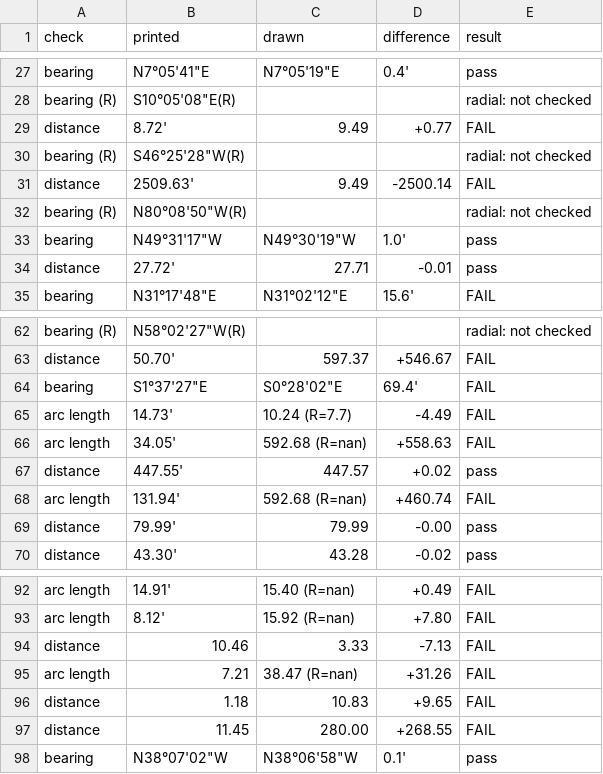
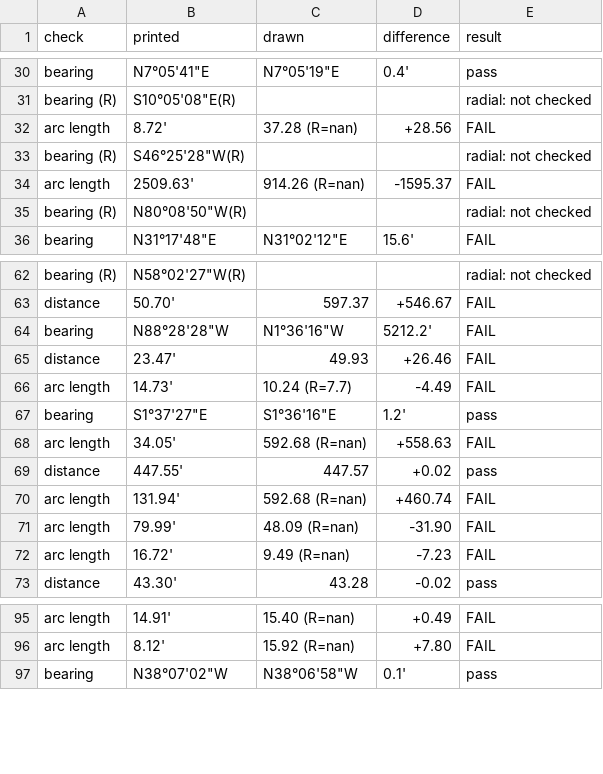
Before and after one commit to j-rmccrery/caltrans, a CSV file: spike/out/r_10434_001_2020-09-16/checks.csv, drawn as a sheet; only a part is shown, gaps mark what is left out; the diff covers the shown part only.

```diff
--- a/spike/out/r_10434_001_2020-09-16/checks.csv
+++ b/spike/out/r_10434_001_2020-09-16/checks.csv
@@ -28,8 +31,6 @@ bearing,"N7°05'41""E","N7°05'19""E",0.4',pass
 bearing (R),"S10°05'08""E(R)",,,radial: not checked
-distance,8.72',9.49,+0.77,FAIL
+arc length,8.72',37.28 (R=nan),+28.56,FAIL
 bearing (R),"S46°25'28""W(R)",,,radial: not checked
-distance,2509.63',9.49,-2500.14,FAIL
+arc length,2509.63',914.26 (R=nan),-1595.37,FAIL
 bearing (R),"N80°08'50""W(R)",,,radial: not checked
-bearing,"N49°31'17""W","N49°30'19""W",1.0',pass
-distance,27.72',27.71,-0.01,pass
 bearing,"N31°17'48""E","N31°02'12""E",15.6',FAIL
@@ -63,4 +63,6 @@ bearing (R),"N58°02'27""W(R)",,,radial: not checked
 distance,50.70',597.37,+546.67,FAIL
-bearing,"S1°37'27""E","S0°28'02""E",69.4',FAIL
+bearing,"N88°28'28""W","N1°36'16""W",5212.2',FAIL
+distance,23.47',49.93,+26.46,FAIL
 arc length,14.73',10.24 (R=7.7),-4.49,FAIL
+bearing,"S1°37'27""E","S1°36'16""E",1.2',pass
 arc length,34.05',592.68 (R=nan),+558.63,FAIL
@@ -68,3 +70,4 @@ distance,447.55',447.57,+0.02,pass
 arc length,131.94',592.68 (R=nan),+460.74,FAIL
-distance,79.99',79.99,-0.00,pass
+arc length,79.99',48.09 (R=nan),-31.90,FAIL
+arc length,16.72',9.49 (R=nan),-7.23,FAIL
 distance,43.30',43.28,-0.02,pass
@@ -93,6 +96,2 @@ arc length,14.91',15.40 (R=nan),+0.49,FAIL
 arc length,8.12',15.92 (R=nan),+7.80,FAIL
-distance,10.46,3.33,-7.13,FAIL
-arc length,7.21,38.47 (R=nan),+31.26,FAIL
-distance,1.18,10.83,+9.65,FAIL
-distance,11.45,280.00,+268.55,FAIL
 bearing,"N38°07'02""W","N38°06'58""W",0.1',pass
```
Also changed, not shown: 4 added rows, 1 removed row and 3 edited cells elsewhere in this file, spike/out/bench.csv, spike/out/checks.csv, 23 other files.
